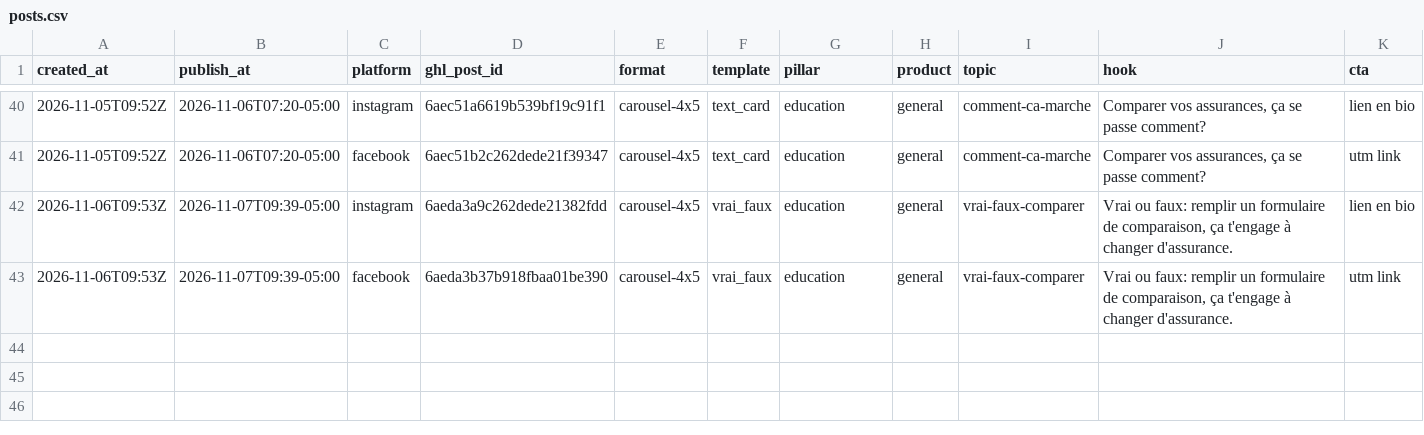
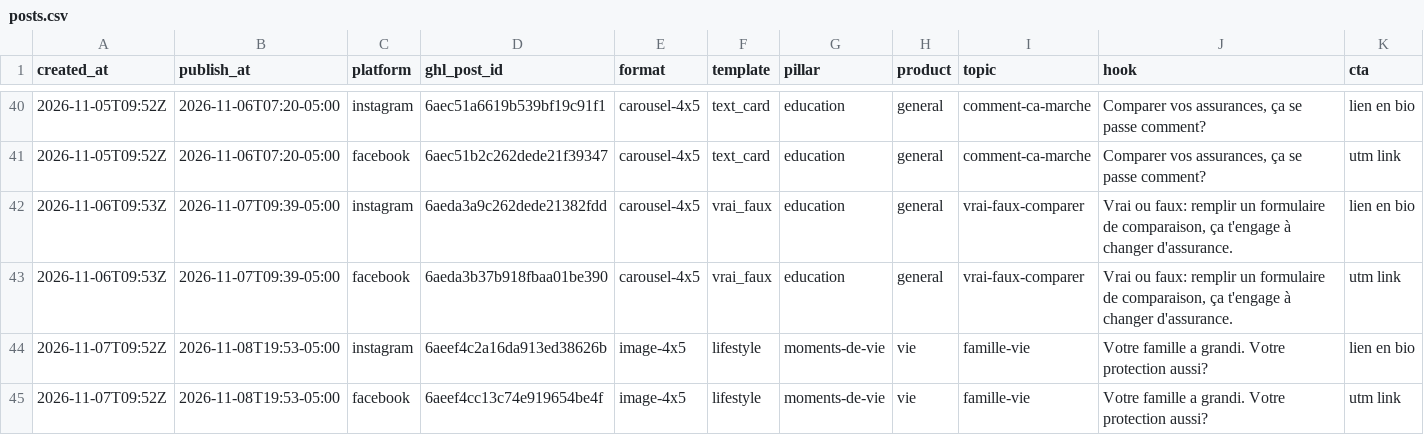
Before and after one commit to pxlstudioca/compar-social-ads, a CSV file: log/posts.csv, drawn as a sheet; only a part is shown, gaps mark what is left out; rows hold the shown columns only; the diff names each change by its address in the sheet, - before the commit and + after, or states it on an @@ line.

```diff
--- a/log/posts.csv
+++ b/log/posts.csv
+row 44: 2026-11-07T09:52Z | 2026-11-08T19:53-05:00 | instagram | 6aeef4c2a16da913ed38626b | image-4x5 | lifestyle | moments-de-vie | vie | famille-vie | Votre famille a grandi. Votre protection aussi? | lien en bio
+row 45: 2026-11-07T09:52Z | 2026-11-08T19:53-05:00 | facebook | 6aeef4cc13c74e919654be4f | image-4x5 | lifestyle | moments-de-vie | vie | famille-vie | Votre famille a grandi. Votre protection aussi? | utm link
```
